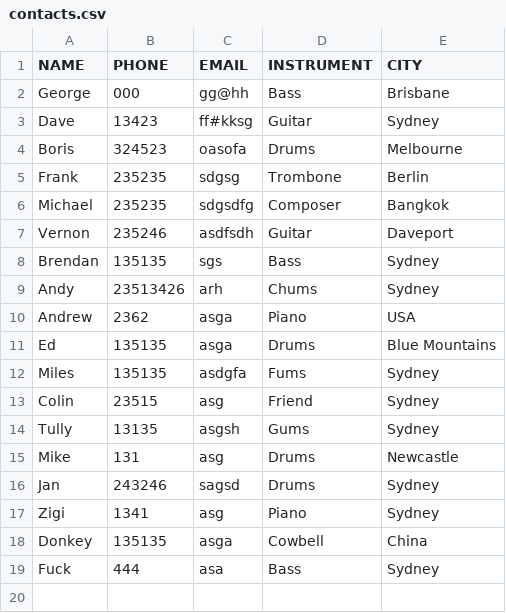
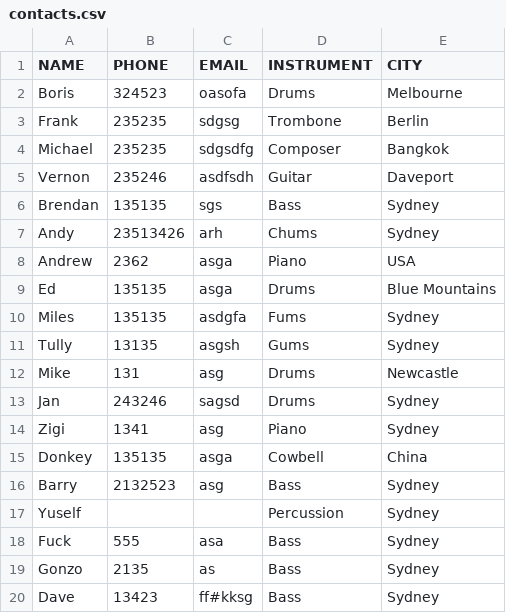
Before and after one commit to ggrrrgg/TerminalApp, a CSV file: contacts.csv, drawn as a sheet.

```diff
--- a/contacts.csv
+++ b/contacts.csv
@@ -1,4 +1,2 @@
 NAME, PHONE, EMAIL, INSTRUMENT, CITY
-George,000,gg@hh,Bass,Brisbane
-Dave,13423,ff#kksg,Guitar,Sydney
 Boris,324523,oasofa,Drums,Melbourne
@@ -12,3 +10,2 @@ Ed,135135,asga,Drums,Blue Mountains
 Miles,135135,asdgfa,Fums,Sydney
-Colin,23515,asg,Friend,Sydney
 Tully,13135,asgsh,Gums,Sydney
@@ -18,2 +15,6 @@ Zigi,1341,asg,Piano,Sydney
 Donkey,135135,asga,Cowbell,China
-Fuck,444,asa,Bass,Sydney
+Barry,2132523,asg,Bass,Sydney
+Yuself,,,Percussion,Sydney
+Fuck,555,asa,Bass,Sydney
+Gonzo,2135,as,Bass,Sydney
+Dave,13423,ff#kksg,Bass,Sydney
```
Also changed, not shown: 1 other file.
